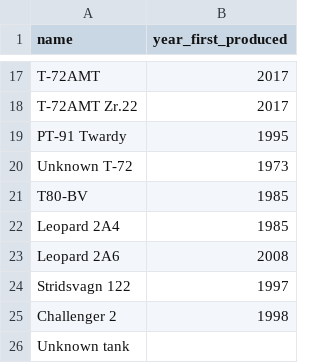
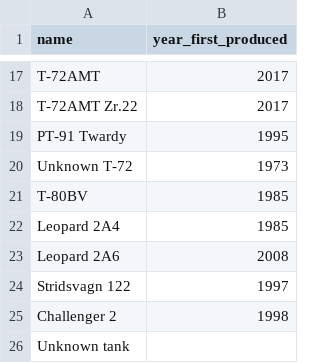
Before and after one commit to JasonWu00/ua-ru-losses-scraper, a CSV file: ua_unique_vehicles.csv, drawn as a sheet; only a part is shown, gaps mark what is left out.

Commit message:
updated ua losses to fix missing t-80bv values; added drop and rename lines to merge prod years to prevent duplicate cols

```diff
--- a/ua_unique_vehicles.csv
+++ b/ua_unique_vehicles.csv
@@ -20,3 +20,3 @@ PT-91 Twardy,1995
 Unknown T-72,1973
-T80-BV,1985
+T-80BV,1985
 Leopard 2A4,1985
```
Also changed, not shown: 1 other file.
